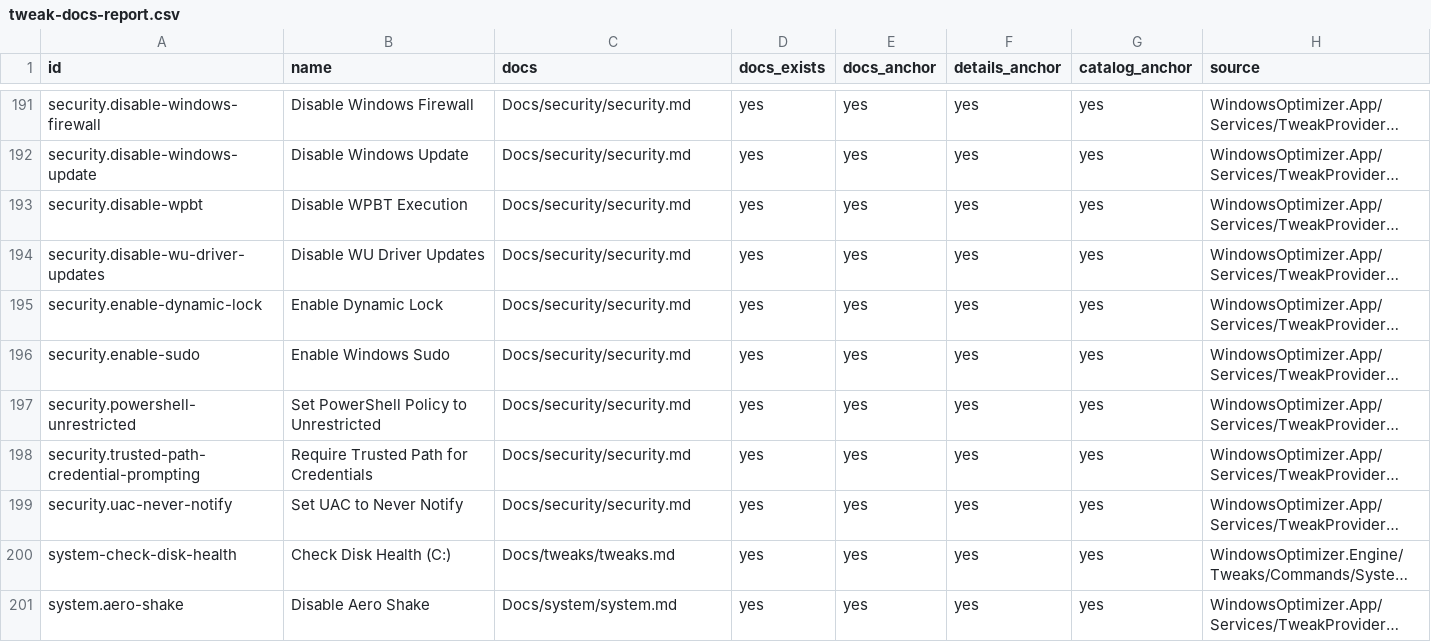
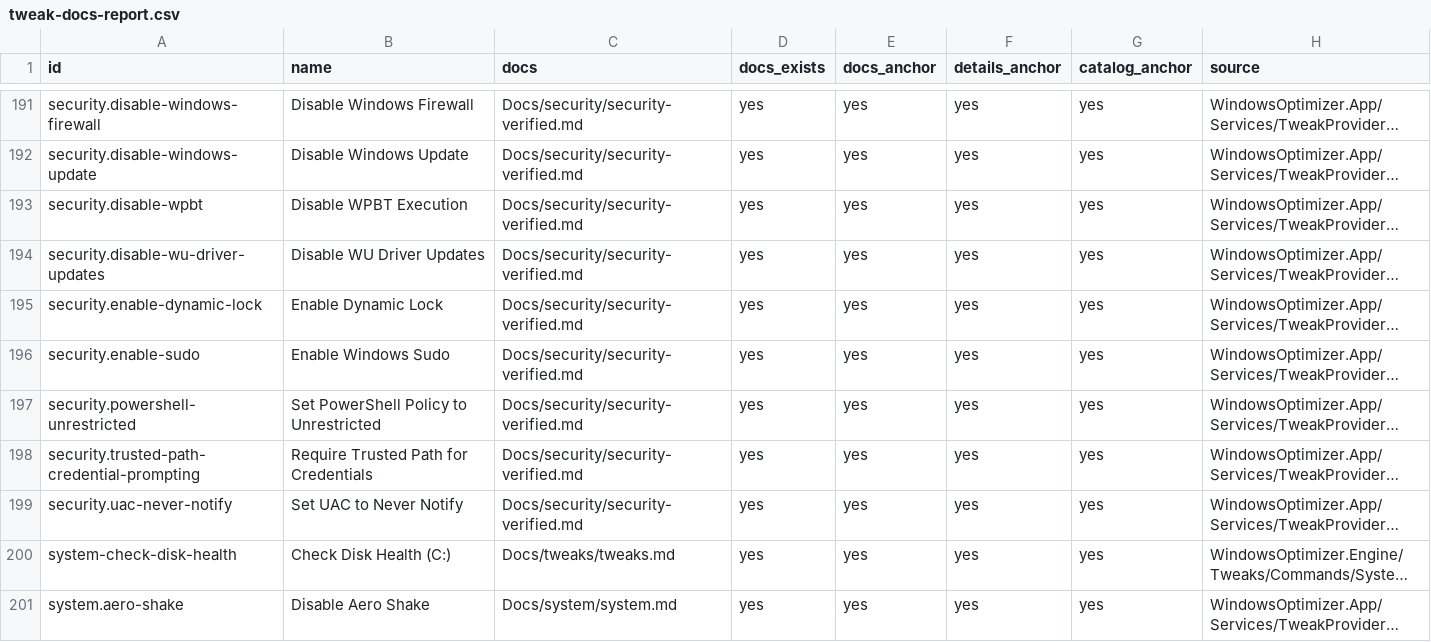
Before and after one commit to siklone/RegProbe, a CSV file: Docs/tweaks/tweak-docs-report.csv, drawn as a sheet; only a part is shown, gaps mark what is left out; long unchanged cells end in …; the diff covers the shown part only; the diff names each change by its address in the sheet, - before the commit and + after, or states it on an @@ line.

```diff
--- a/Docs/tweaks/tweak-docs-report.csv
+++ b/Docs/tweaks/tweak-docs-report.csv
-C191:C199 (docs): Docs/security/security.md
+C191:C199 (docs): Docs/security/security-verified.md
```
Also changed, not shown: 114 edited cells elsewhere in this file, Docs/tweaks/tweak-source-audit.csv, 2 other files.
